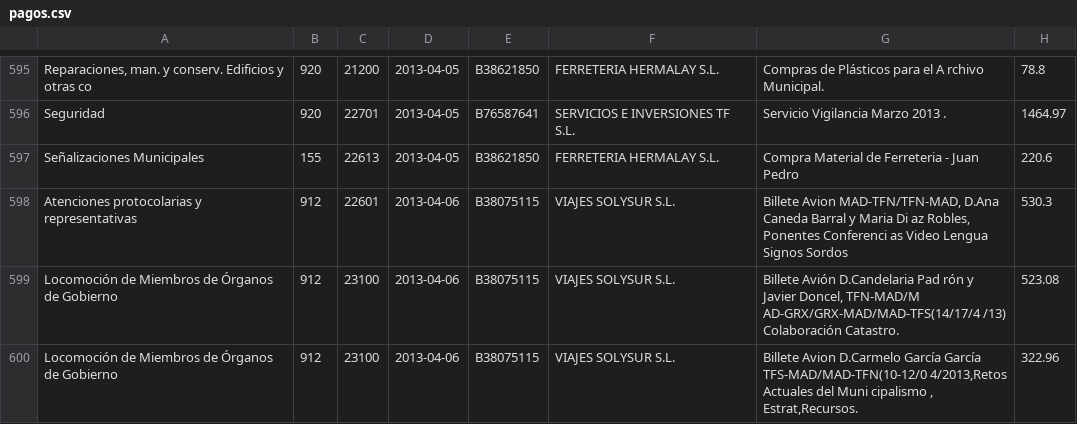
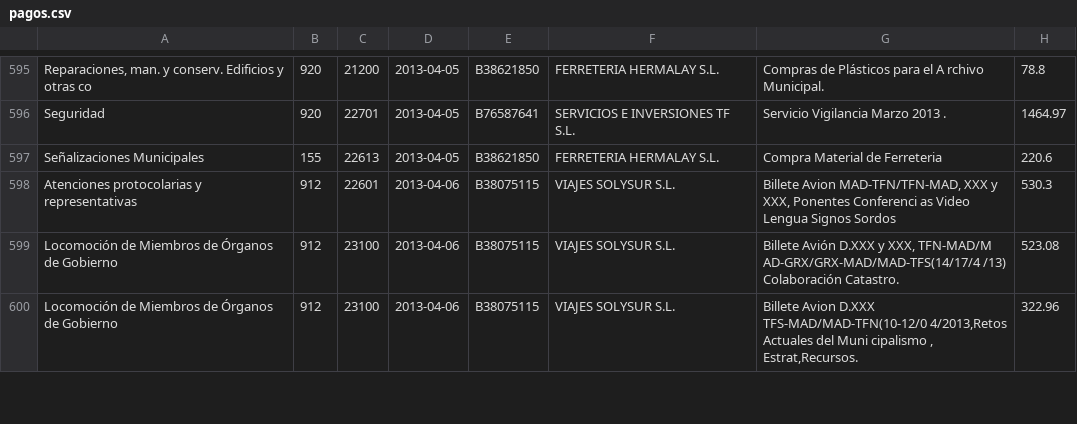
Before and after one commit to civio/presupuesto-arona, a CSV file: data/es/municipio/2013/pagos.csv, drawn as a sheet; only a part is shown, gaps mark what is left out; the diff covers the shown part only; the diff names each change by its address in the sheet, - before the commit and + after, or states it on an @@ line.

Commit message:
Amend payment data with version provided by client civio/presupuesto-management#402

```diff
--- a/data/es/municipio/2013/pagos.csv
+++ b/data/es/municipio/2013/pagos.csv
-G597: Compra Material de Ferreteria - Juan Pedro
+G597: Compra Material de Ferreteria
-G598: …Avion MAD-TFN/TFN-MAD, D.Ana Caneda Barral y Maria Di az Robles, Ponentes Conferenci…
+G598: …Avion MAD-TFN/TFN-MAD, XXX y XXX, Ponentes Conferenci…
-G599: Billete Avión D.Candelaria Pad rón y Javier Doncel, TFN-MAD/M AD-GRX/GRX-MAD/MAD-TFS(14/17/4…
+G599: Billete Avión D.XXX y XXX, TFN-MAD/M AD-GRX/GRX-MAD/MAD-TFS(14/17/4…
-G600: Billete Avion D.Carmelo García García TFS-MAD/MAD-TFN(10-12/0 4/2013,Retos…
+G600: Billete Avion D.XXX TFS-MAD/MAD-TFN(10-12/0 4/2013,Retos…
```
Also changed, not shown: 1 added row, 1 removed row and 51 edited cells elsewhere in this file.
